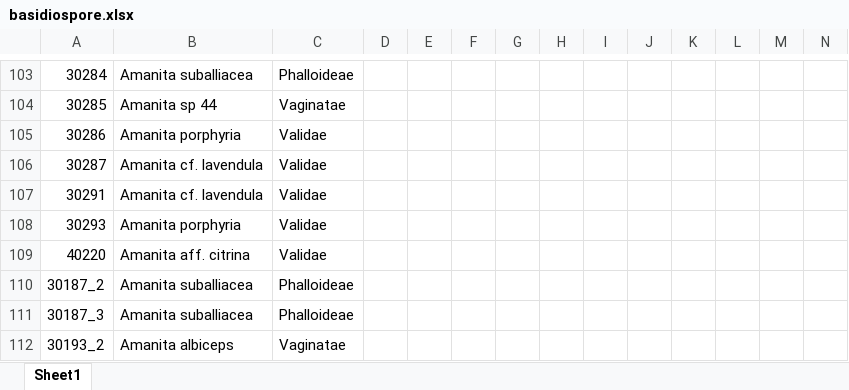
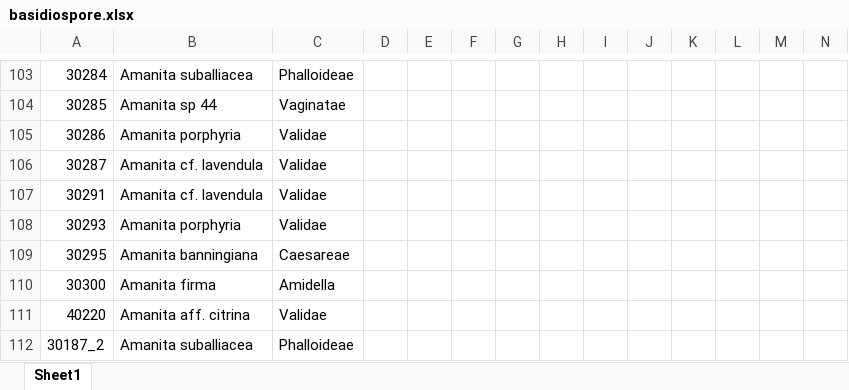
Before and after one commit to trest-tech/wiscam_microscopy, an Excel workbook: data/normalized/basidiospore.xlsx, sheet Sheet1, drawn as a sheet; only a part is shown, gaps mark what is left out; the shorter side is filled out with more unchanged rows; values as stored, in another font and other column widths than the file's, no borders; rows hold the shown columns only; the diff names each change by its address in the sheet, - before the commit and + after, or states it on an @@ line.

```diff
--- a/data/normalized/basidiospore.xlsx (sheet Sheet1)
+++ b/data/normalized/basidiospore.xlsx (sheet Sheet1)
+row 109: 30295 | Amanita banningiana | Caesareae
+row 110: 30300 | Amanita firma | Amidella
```
Also changed, not shown: data/normalized/amanita_microscopy.xlsx, data/normalized/basidia.xlsx, 9 other files.
